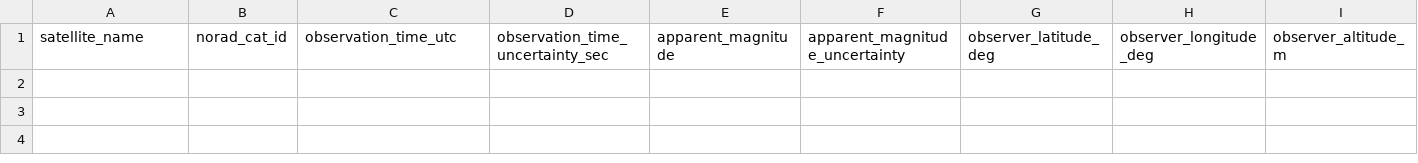
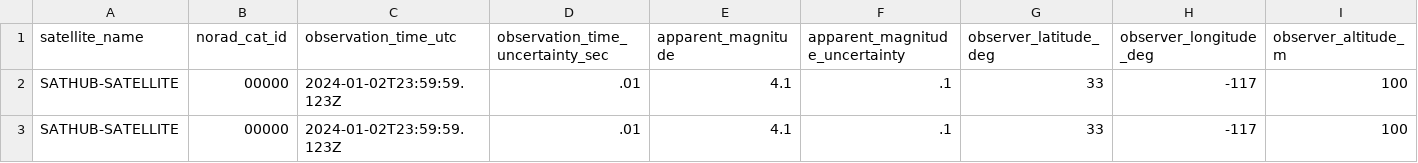
Before and after one commit to iausathub/score, a CSV file: observation_format.csv, drawn as a sheet; only a part is shown; rows hold the shown columns only; the diff names each change by its address in the sheet, - before the commit and + after, or states it on an @@ line.

Commit message:
Add sample data to example format file

```diff
--- a/observation_format.csv
+++ b/observation_format.csv
+row 2: SATHUB-SATELLITE | 00000 | 2024-01-02T23:59:59.123Z | .01 | 4.1 | .1 | 33 | -117 | 100
+row 3: SATHUB-SATELLITE | 00000 | 2024-01-02T23:59:59.123Z | .01 | 4.1 | .1 | 33 | -117 | 100
```
Also changed, not shown: 1 other file.
